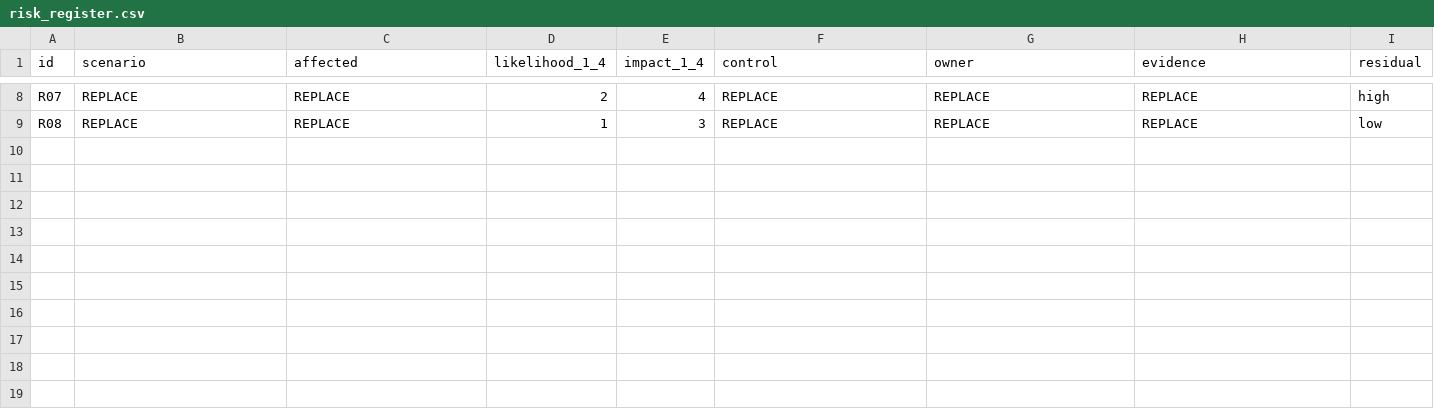
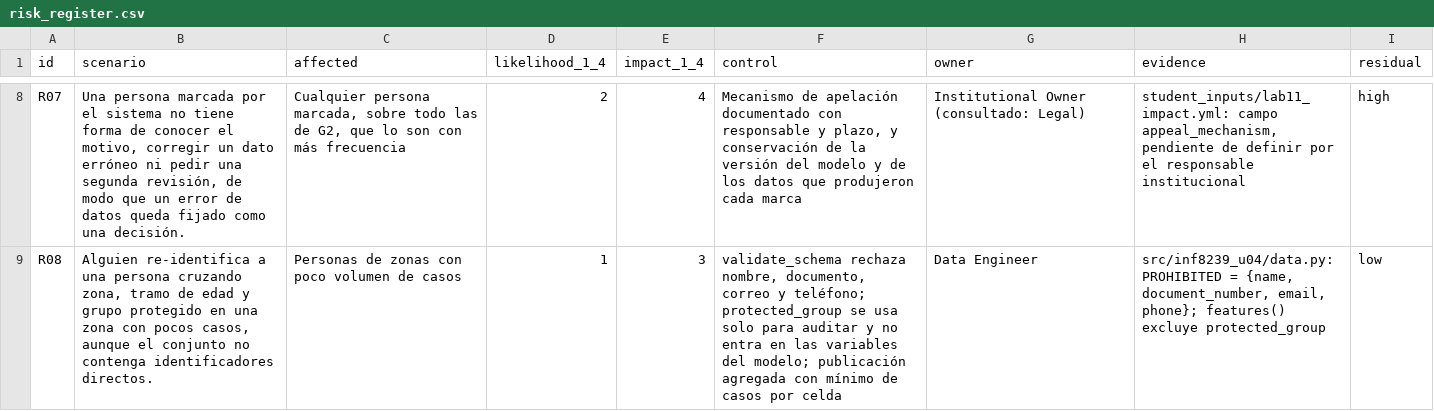
Before and after one commit to delaxis1/INF8239_U04, a CSV file: student_inputs/risk_register.csv, drawn as a sheet; only a part is shown, gaps mark what is left out; the diff covers the shown part only; the diff names each change by its address in the sheet, - before the commit and + after, or states it on an @@ line.

Commit message:
feat: draft risk register from the audit evidence
Completa los ocho riesgos de student_inputs/risk_register.csv conservando
la escala de probabilidad e impacto que fija el proyecto base. Cada
escenario apunta a una cifra medida o a una linea concreta del codigo:

- R01 y R07 (prioridad 8, residual alto): el deficit de recall en G1 y la
  ausencia de un mecanismo de apelacion.
- R02 (prioridad 9): el sobre-marcado de G2, el riesgo mas probable.
- R03: degradacion temporal, por la particion cronologica.
- R04: uso prohibido en configs/governance.yml.
- R05: conclusion interseccional sin soporte suficiente.
- R06: sesgo de automatizacion del operador.
- R08: re-identificacion por cruce de zona, edad y grupo.

Pendiente mi revision de los dueños propuestos, que salen de raci.csv y
no de una asignacion institucional real.

```diff
--- a/student_inputs/risk_register.csv
+++ b/student_inputs/risk_register.csv
-B8 (scenario): REPLACE
+B8 (scenario): Una persona marcada por el sistema no tiene forma de conocer el motivo, corregir un dato erróneo ni pedir una segunda revisión, de modo que un error de datos queda fijado como una decisión.
-C8 (affected): REPLACE
+C8 (affected): Cualquier persona marcada, sobre todo las de G2, que lo son con más frecuencia
-F8 (control): REPLACE
+F8 (control): Mecanismo de apelación documentado con responsable y plazo, y conservación de la versión del modelo y de los datos que produjeron cada marca
-G8 (owner): REPLACE
+G8 (owner): Institutional Owner (consultado: Legal)
-H8 (evidence): REPLACE
+H8 (evidence): student_inputs/lab11_impact.yml: campo appeal_mechanism, pendiente de definir por el responsable institucional
-B9 (scenario): REPLACE
+B9 (scenario): Alguien re-identifica a una persona cruzando zona, tramo de edad y grupo protegido en una zona con pocos casos, aunque el conjunto no contenga identificadores directos.
-C9 (affected): REPLACE
+C9 (affected): Personas de zonas con poco volumen de casos
-F9 (control): REPLACE
+F9 (control): validate_schema rechaza nombre, documento, correo y teléfono; protected_group se usa solo para auditar y no entra en las variables del modelo; publicación agregada con mínimo de casos por celda
-G9 (owner): REPLACE
+G9 (owner): Data Engineer
-H9 (evidence): REPLACE
+H9 (evidence): src/inf8239_u04/data.py: PROHIBITED = {name, document_number, email, phone}; features() excluye protected_group
```
Also changed, not shown: 30 edited cells elsewhere in this file.
